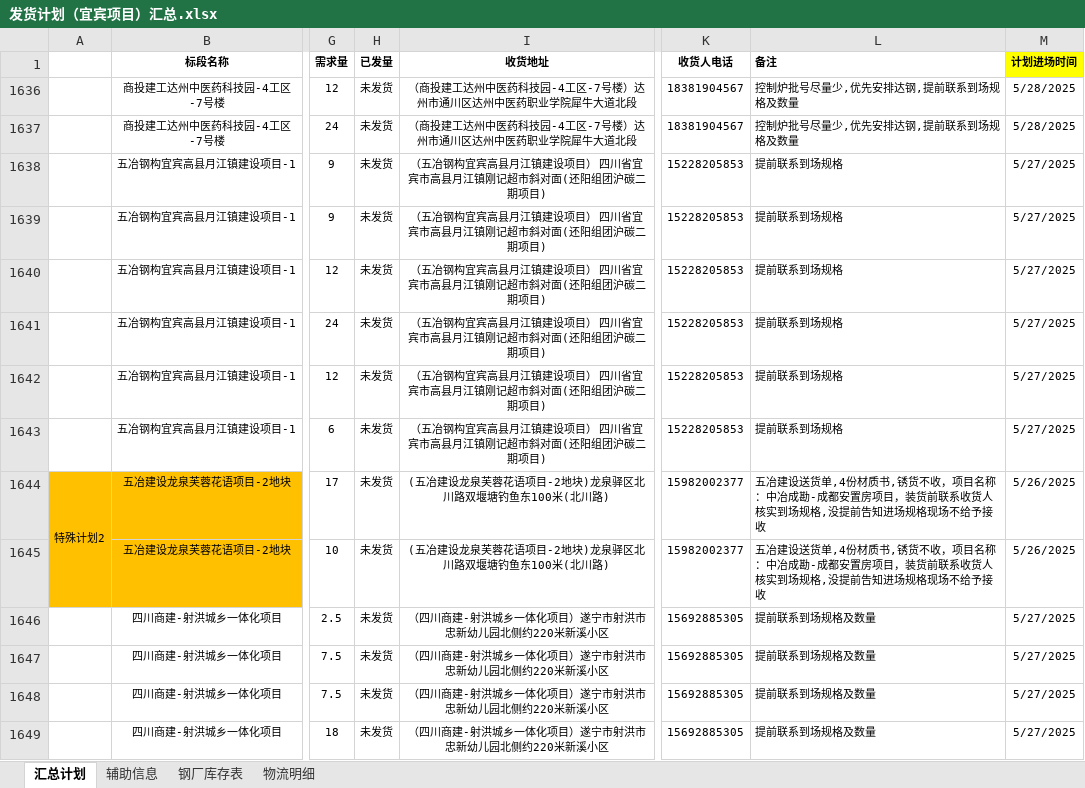
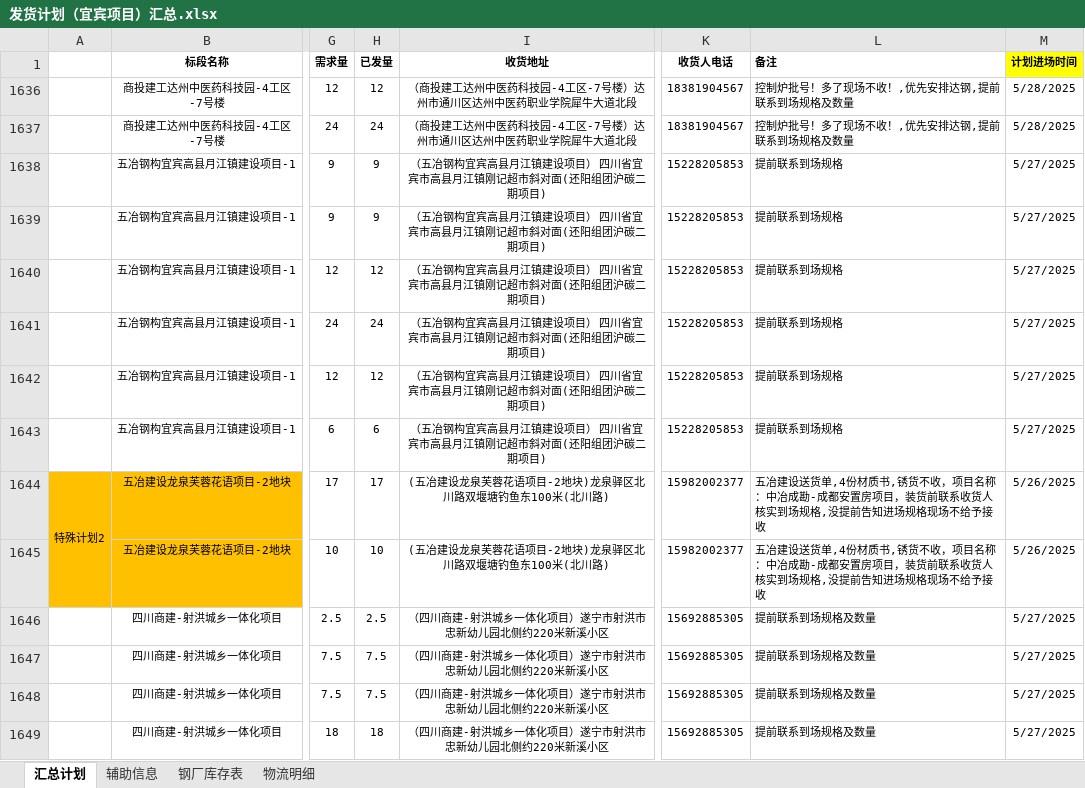
Before and after one commit to monizhou/TVBOX, an Excel workbook: 发货计划（宜宾项目）汇总.xlsx, sheet 汇总计划, drawn as a sheet; only a part is shown, gaps mark what is left out; values as stored, in another font and other column widths than the file's, no borders; conditional formats not drawn; the diff covers the shown part only; the diff names each change by its address in the sheet, - before the commit and + after, or states it on an @@ line.

```diff
--- a/发货计划（宜宾项目）汇总.xlsx (sheet 汇总计划)
+++ b/发货计划（宜宾项目）汇总.xlsx (sheet 汇总计划)
-H1636 (已发量): 未发货
+H1636 (已发量): 12
-L1636:L1637 (备注): 控制炉批号尽量少,优先安排达钢,提前联系到场规格及数量
+L1636:L1637 (备注): 控制炉批号！多了现场不收！,优先安排达钢,提前联系到场规格及数量
-H1637 (已发量): 未发货
+H1637 (已发量): 24
-H1638:H1639 (已发量): 未发货
+H1638:H1639 (已发量): 9
-H1640 (已发量): 未发货
+H1640 (已发量): 12
-H1641 (已发量): 未发货
+H1641 (已发量): 24
-H1642 (已发量): 未发货
+H1642 (已发量): 12
-H1643 (已发量): 未发货
+H1643 (已发量): 6
-H1644 (已发量): 未发货
+H1644 (已发量): 17
-H1645 (已发量): 未发货
+H1645 (已发量): 10
-H1646 (已发量): 未发货
+H1646 (已发量): 2.5
-H1647:H1648 (已发量): 未发货
+H1647:H1648 (已发量): 7.5
-H1649 (已发量): 未发货
+H1649 (已发量): 18
```
Also changed, not shown: 11 added rows and 6 edited cells elsewhere in this sheet, sheet 物流明细, sheet 辅助信息, formulas that keep their value, hidden cells, 1 other file.
